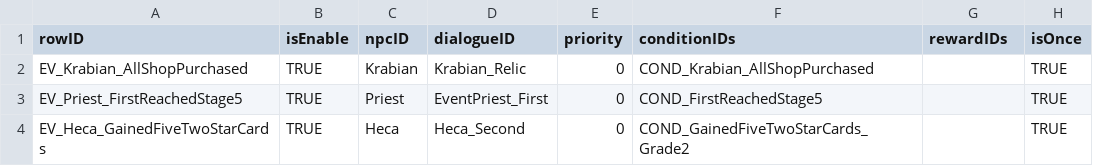
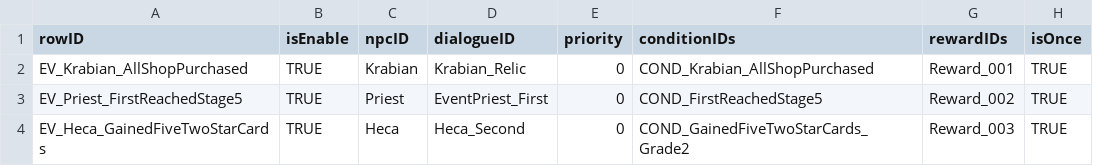
Before and after one commit to Tower-of-Guardians/TOG_Project, a CSV file: TOG_Unity/Assets/09. DataTables/CSV/DT_Event.csv, drawn as a sheet.

Commit message:
feat: RelicDomain 구현 및 EventDomain 연결

```diff
--- a/TOG_Unity/Assets/09. DataTables/CSV/DT_Event.csv
+++ b/TOG_Unity/Assets/09. DataTables/CSV/DT_Event.csv
@@ -1,4 +1,4 @@
 rowID,isEnable,npcID,dialogueID,priority,conditionIDs,rewardIDs,isOnce
-EV_Krabian_AllShopPurchased,TRUE,Krabian,Krabian_Relic,0,COND_Krabian_AllShopPurchased,,TRUE
-EV_Priest_FirstReachedStage5,TRUE,Priest,EventPriest_First,0,COND_FirstReachedStage5,,TRUE
-EV_Heca_GainedFiveTwoStarCards,TRUE,Heca,Heca_Second,0,COND_GainedFiveTwoStarCards_Grade2,,TRUE
+EV_Krabian_AllShopPurchased,TRUE,Krabian,Krabian_Relic,0,COND_Krabian_AllShopPurchased,Reward_001,TRUE
+EV_Priest_FirstReachedStage5,TRUE,Priest,EventPriest_First,0,COND_FirstReachedStage5,Reward_002,TRUE
+EV_Heca_GainedFiveTwoStarCards,TRUE,Heca,Heca_Second,0,COND_GainedFiveTwoStarCards_Grade2,Reward_003,TRUE
```
Also changed, not shown: TOG_Unity/Assets/09. DataTables/CSV/DT_Relic.csv, 13 other files.
